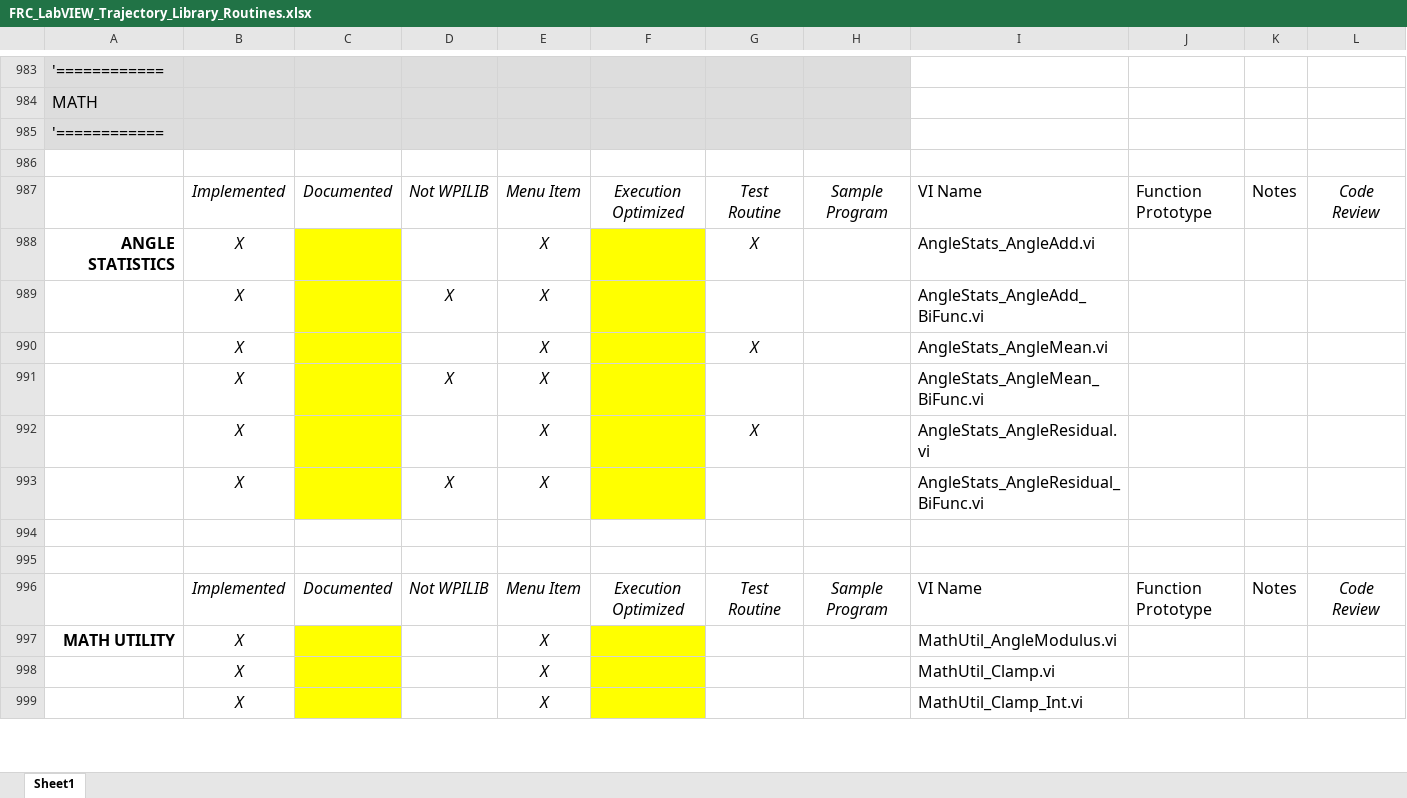
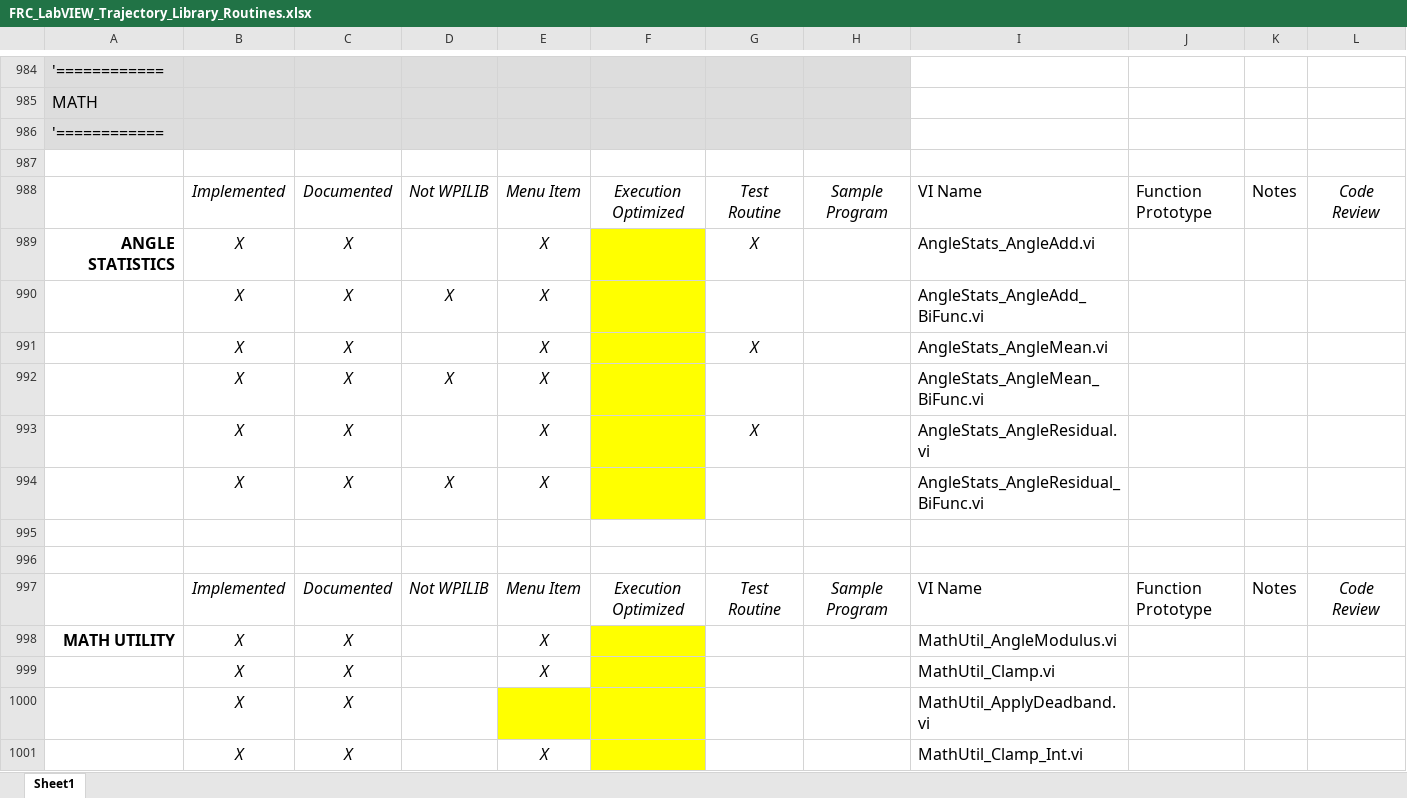
Before and after one commit to jsimpso81/WPIlibMathLabVIEW, an Excel workbook: FRC_LV_Trajectory_Library/FRC_LabVIEW_Trajectory_Library_Routines.xlsx, sheet Sheet1, drawn as a sheet; only a part is shown, gaps mark what is left out; values as stored, in another font and other column widths than the file's, no borders; addresses are those after the commit; rows hold the shown columns only; the diff covers the shown part only; the diff names each change by its address in the sheet, - before the commit and + after, or states it on an @@ line.

Commit message:
continued documentation --  Also added 1 new VI --  MathUtil_ApplyDeadband (this one can do joystick deadband...)

```diff
--- a/FRC_LV_Trajectory_Library/FRC_LabVIEW_Trajectory_Library_Routines.xlsx (sheet Sheet1)
+++ b/FRC_LV_Trajectory_Library/FRC_LabVIEW_Trajectory_Library_Routines.xlsx (sheet Sheet1)
-C989:C994: (empty)
+C989:C994: X
-C989:C994 fill: #FFFF00
+C989:C994 fill: none
-C998:C999: (empty)
+C998:C999: X
-C998:C999 fill: #FFFF00
+C998:C999 fill: none
+row 1000:  | X | X |  |  |  |  |  | MathUtil_ApplyDeadband.vi
-C1001: (empty)
+C1001: X
-C1001 fill: #FFFF00
+C1001 fill: none
```
Also changed, not shown: 1 added row, 41 edited cells and cell formats elsewhere in this sheet, formulas that keep their value, 47 other files.
